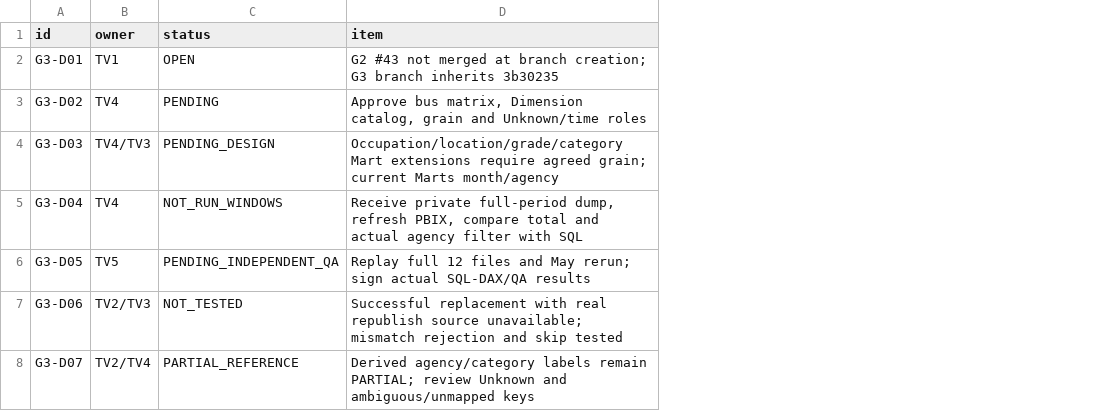
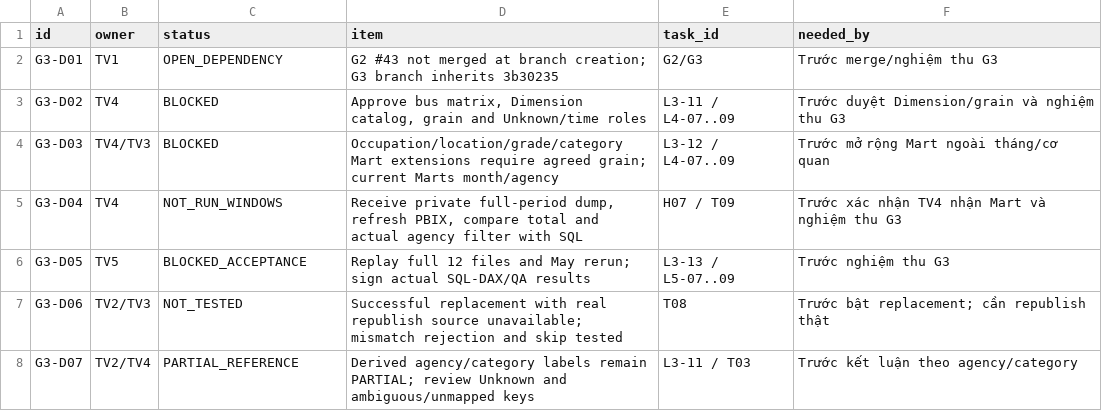
Before and after one commit to Linhlss/KDL-2026.1---Nhom13, a CSV file: reports/TV3_week3_open_items.csv, drawn as a sheet; the diff names each change by its address in the sheet, - before the commit and + after, or states it on an @@ line.

Commit message:
test: record clean G3 review and explicit acceptance dependencies

```diff
--- a/reports/TV3_week3_open_items.csv
+++ b/reports/TV3_week3_open_items.csv
+column E (task_id), rows 2-8: G2/G3 | L3-11 / L4-07..09 | L3-12 / L4-07..09 | H07 / T09 | L3-13 / L5-07..09 | T08 | L3-11 / T03
+column F (needed_by), rows 2-8: Trước merge/nghiệm thu G3 | Trước duyệt Dimension/grain và nghiệm thu G3 | Trước mở rộng Mart ngoài tháng/cơ quan | Trước xác nhận TV4 nhận Mart và nghiệm thu G3 | Trước nghiệm thu G3 | Trước bật replacement; cần republish thật | Trước kết luận theo agency/category
-C2 (status): OPEN
+C2 (status): OPEN_DEPENDENCY
-C3 (status): PENDING
+C3 (status): BLOCKED
-C4 (status): PENDING_DESIGN
+C4 (status): BLOCKED
-C6 (status): PENDING_INDEPENDENT_QA
+C6 (status): BLOCKED_ACCEPTANCE
```
Also changed, not shown: 4 other files.
